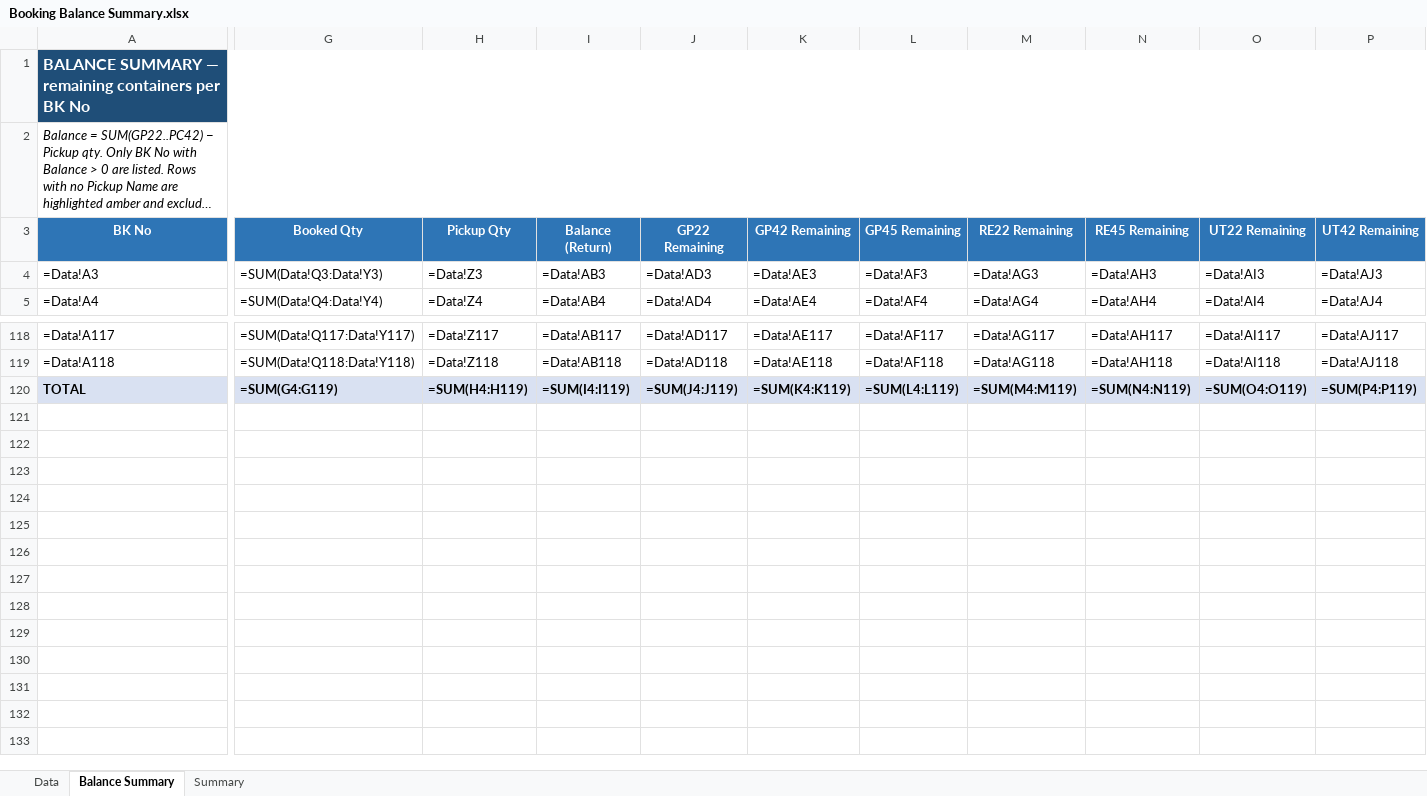
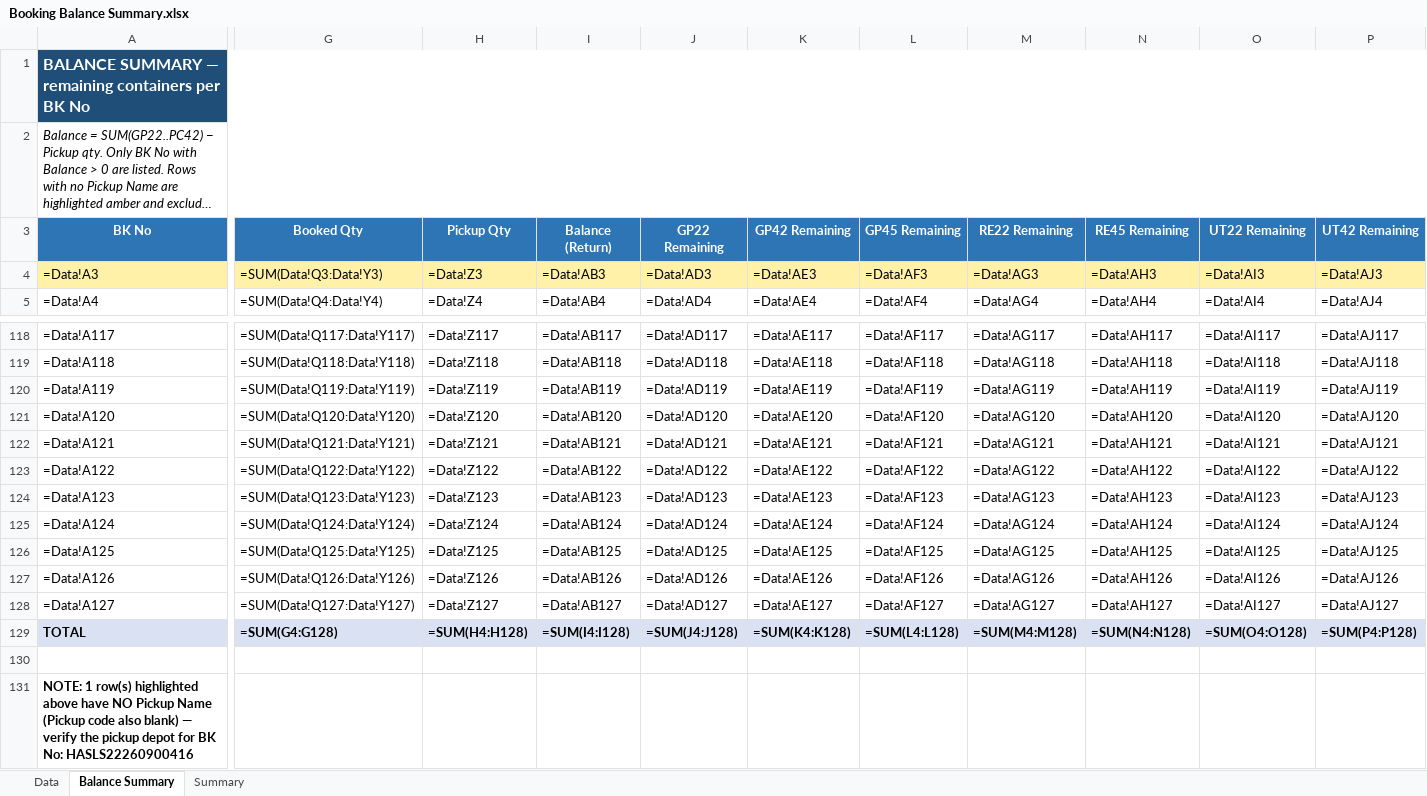
Before and after one commit to sirichai1265/booking-balance-dashboard, an Excel workbook: output/Booking Balance Summary.xlsx, sheet Balance Summary, drawn as a sheet; only a part is shown, gaps mark what is left out; long unchanged cells end in …; values as stored, in another font and other column widths than the file's, no borders; formulas without a stored value are shown as written; addresses are those after the commit; rows hold the shown columns only; the diff covers the shown part only; the diff names each change by its address in the sheet, - before the commit and + after, or states it on an @@ line.

```diff
--- a/output/Booking Balance Summary.xlsx (sheet Balance Summary)
+++ b/output/Booking Balance Summary.xlsx (sheet Balance Summary)
-A4:P4 fill: none
+A4:P4 fill: #FFF2A8
+row 120: =Data!A119 | =SUM(Data!Q119:Data!Y119) | =Data!Z119 | =Data!AB119 | =Data!AD119 | =Data!AE119 | =Data!AF119 | =Data!AG119 | =Data!AH119 | =Data!AI119 | =Data!AJ119
+row 121: =Data!A120 | =SUM(Data!Q120:Data!Y120) | =Data!Z120 | =Data!AB120 | =Data!AD120 | =Data!AE120 | =Data!AF120 | =Data!AG120 | =Data!AH120 | =Data!AI120 | =Data!AJ120
+row 122: =Data!A121 | =SUM(Data!Q121:Data!Y121) | =Data!Z121 | =Data!AB121 | =Data!AD121 | =Data!AE121 | =Data!AF121 | =Data!AG121 | =Data!AH121 | =Data!AI121 | =Data!AJ121
+row 123: =Data!A122 | =SUM(Data!Q122:Data!Y122) | =Data!Z122 | =Data!AB122 | =Data!AD122 | =Data!AE122 | =Data!AF122 | =Data!AG122 | =Data!AH122 | =Data!AI122 | =Data!AJ122
+row 124: =Data!A123 | =SUM(Data!Q123:Data!Y123) | =Data!Z123 | =Data!AB123 | =Data!AD123 | =Data!AE123 | =Data!AF123 | =Data!AG123 | =Data!AH123 | =Data!AI123 | =Data!AJ123
+row 125: =Data!A124 | =SUM(Data!Q124:Data!Y124) | =Data!Z124 | =Data!AB124 | =Data!AD124 | =Data!AE124 | =Data!AF124 | =Data!AG124 | =Data!AH124 | =Data!AI124 | =Data!AJ124
+row 126: =Data!A125 | =SUM(Data!Q125:Data!Y125) | =Data!Z125 | =Data!AB125 | =Data!AD125 | =Data!AE125 | =Data!AF125 | =Data!AG125 | =Data!AH125 | =Data!AI125 | =Data!AJ125
+row 127: =Data!A126 | =SUM(Data!Q126:Data!Y126) | =Data!Z126 | =Data!AB126 | =Data!AD126 | =Data!AE126 | =Data!AF126 | =Data!AG126 | =Data!AH126 | =Data!AI126 | =Data!AJ126
+row 128: =Data!A127 | =SUM(Data!Q127:Data!Y127) | =Data!Z127 | =Data!AB127 | =Data!AD127 | =Data!AE127 | =Data!AF127 | =Data!AG127 | =Data!AH127 | =Data!AI127 | =Data!AJ127
-G129 (Booked Qty): =SUM(G4:G119)
+G129 (Booked Qty): =SUM(G4:G128)
-H129 (Pickup Qty): =SUM(H4:H119)
+H129 (Pickup Qty): =SUM(H4:H128)
-I129 (Balance (Return)): =SUM(I4:I119)
+I129 (Balance (Return)): =SUM(I4:I128)
-J129 (GP22 Remaining): =SUM(J4:J119)
+J129 (GP22 Remaining): =SUM(J4:J128)
-K129 (GP42 Remaining): =SUM(K4:K119)
+K129 (GP42 Remaining): =SUM(K4:K128)
-L129 (GP45 Remaining): =SUM(L4:L119)
+L129 (GP45 Remaining): =SUM(L4:L128)
-M129 (RE22 Remaining): =SUM(M4:M119)
+M129 (RE22 Remaining): =SUM(M4:M128)
-N129 (RE45 Remaining): =SUM(N4:N119)
+N129 (RE45 Remaining): =SUM(N4:N128)
-O129 (UT22 Remaining): =SUM(O4:O119)
+O129 (UT22 Remaining): =SUM(O4:O128)
-P129 (UT42 Remaining): =SUM(P4:P119)
+P129 (UT42 Remaining): =SUM(P4:P128)
+row 130: (empty)
+row 131: NOTE: 1 row(s) highlighted above have NO Pickup Name (Pickup code also blank) — verify the pickup depot for BK No: HASLS22260900416
```
Also changed, not shown: 2 edited cells and cell formats elsewhere in this sheet, sheet Data, output/bkg pending - B.C. DEPOT CO.,LTD. ( Bang-Na KM.18).xlsx, output/bkg pending - HAST Logistics Co.,Ltd.xlsx, 6 other files.
